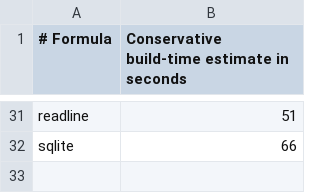
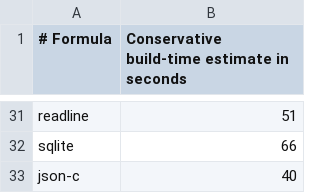
Before and after one commit to quyleanh/homebrew-tap, a TSV file: .github/build-times.tsv, drawn as a sheet; only a part is shown, gaps mark what is left out; the diff names each change by its address in the sheet, - before the commit and + after, or states it on an @@ line.

```diff
--- a/.github/build-times.tsv
+++ b/.github/build-times.tsv
+row 33: json-c | 40
```
Also changed, not shown: 1 other file.
